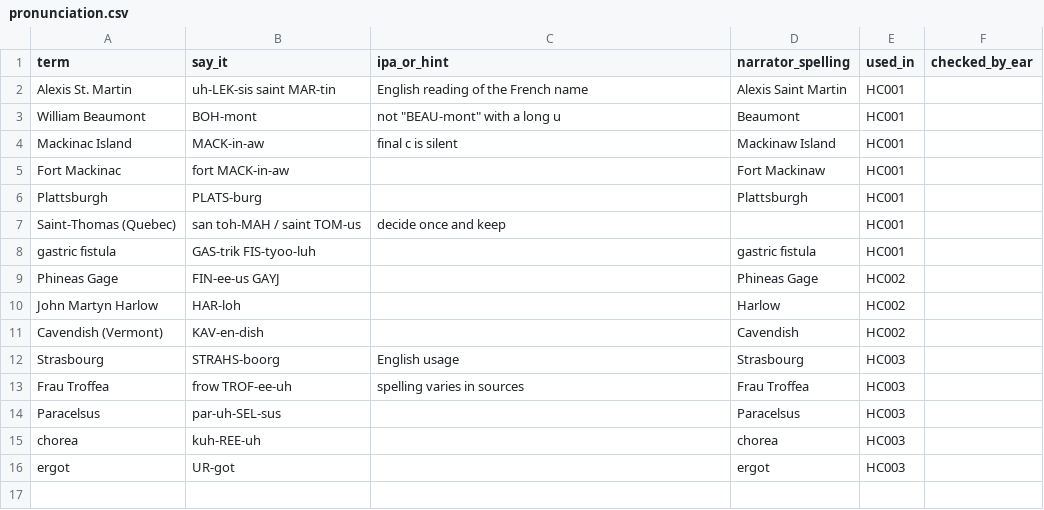
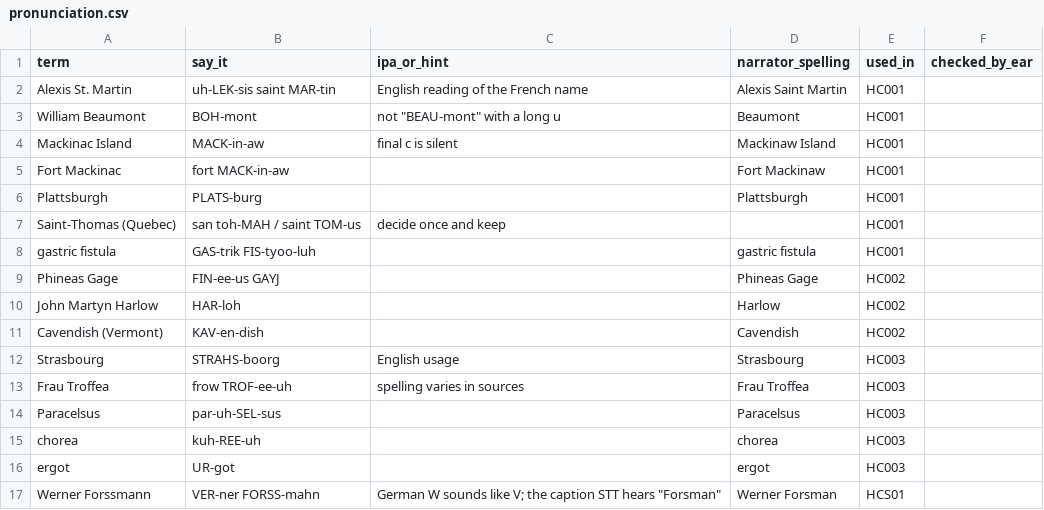
Before and after one commit to M-Bornara/OpenMontage, a CSV file: channels/storybook-medical/editorial/pronunciation.csv, drawn as a sheet.

```diff
--- a/channels/storybook-medical/editorial/pronunciation.csv
+++ b/channels/storybook-medical/editorial/pronunciation.csv
@@ -16 +16,2 @@ chorea,kuh-REE-uh,,chorea,HC003,
 ergot,UR-got,,ergot,HC003,
+Werner Forssmann,VER-ner FORSS-mahn,German W sounds like V; the caption STT hears "Forsman",Werner Forsman,HCS01,
```
Also changed, not shown: channels/storybook-medical/cost-ledger.csv, 4 other files.
